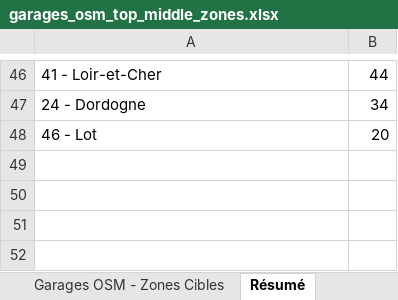
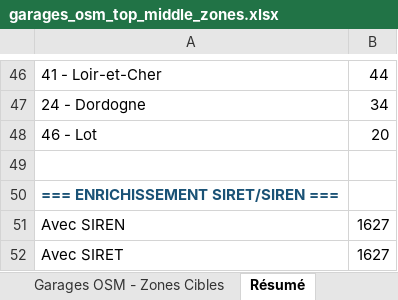
Before and after one commit to Nelson18062003/Website01, an Excel workbook: garages_osm_top_middle_zones.xlsx, sheet Résumé, drawn as a sheet; only a part is shown, gaps mark what is left out; values as stored, in another font and other column widths than the file's, no borders; formulas without a stored value are shown as written; the diff names each change by its address in the sheet, - before the commit and + after, or states it on an @@ line.

```diff
--- a/garages_osm_top_middle_zones.xlsx (sheet Résumé)
+++ b/garages_osm_top_middle_zones.xlsx (sheet Résumé)
+row 49: (empty)
+row 50: === ENRICHISSEMENT SIRET/SIREN ===
+row 51: Avec SIREN | 1627
+row 52: Avec SIRET | 1627
```
Also changed, not shown: sheet Garages OSM - Zones Cibles, 1 other file.
